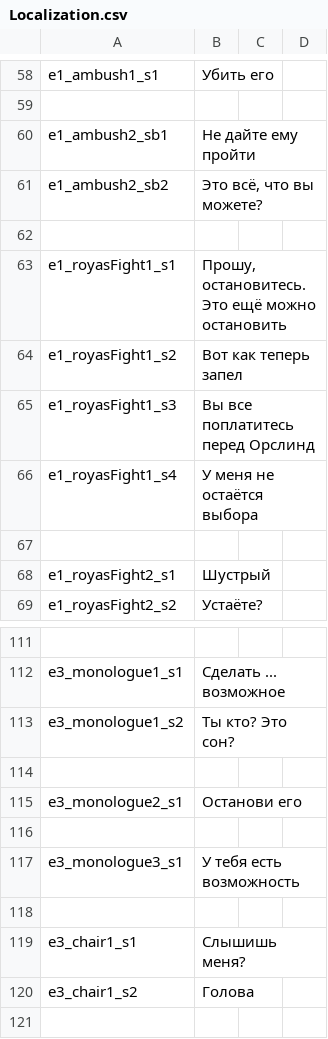
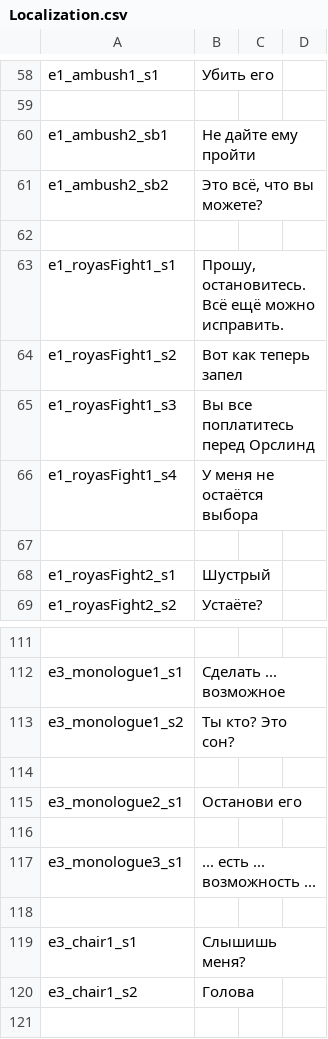
Before and after one commit to MaximKorokin/Lighthouse, a CSV file: Assets/ScriptableObjects/Localization/Resources/Localization.csv, drawn as a sheet; only a part is shown, gaps mark what is left out.

```diff
--- a/Assets/ScriptableObjects/Localization/Resources/Localization.csv
+++ b/Assets/ScriptableObjects/Localization/Resources/Localization.csv
@@ -62,3 +62,3 @@ e1_ambush2_sb2,"Это всё, что вы можете?",,
 
-e1_royasFight1_s1,"Прошу, остановитесь. Это ещё можно остановить",,
+e1_royasFight1_s1,"Прошу, остановитесь. Всё ещё можно исправить.",,
 e1_royasFight1_s2,"Вот как теперь запел",,
@@ -116,3 +116,3 @@ e3_monologue2_s1,Останови его,,
 
-e3_monologue3_s1,У тебя есть возможность,,
+e3_monologue3_s1,... есть ... возможность ...,,
 
```
Also changed, not shown: 34 other files.
